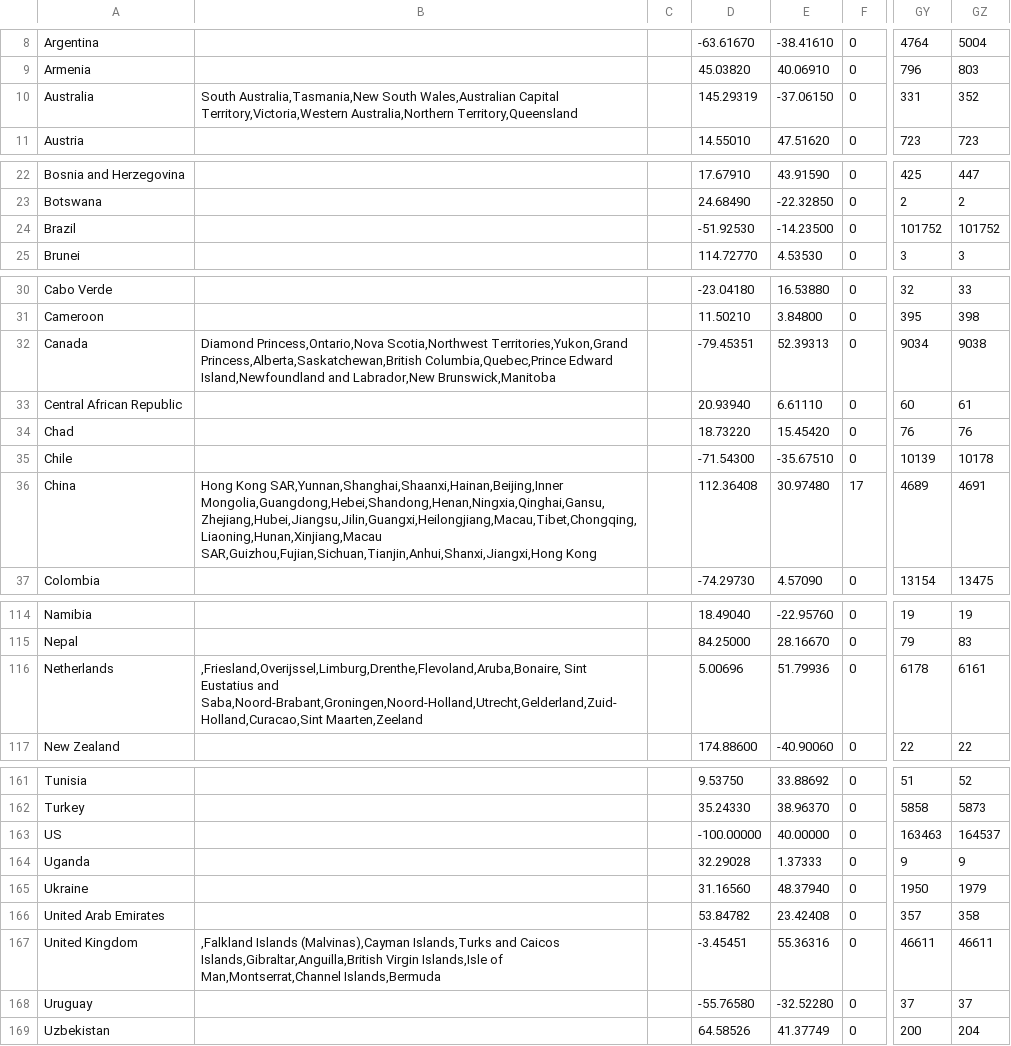
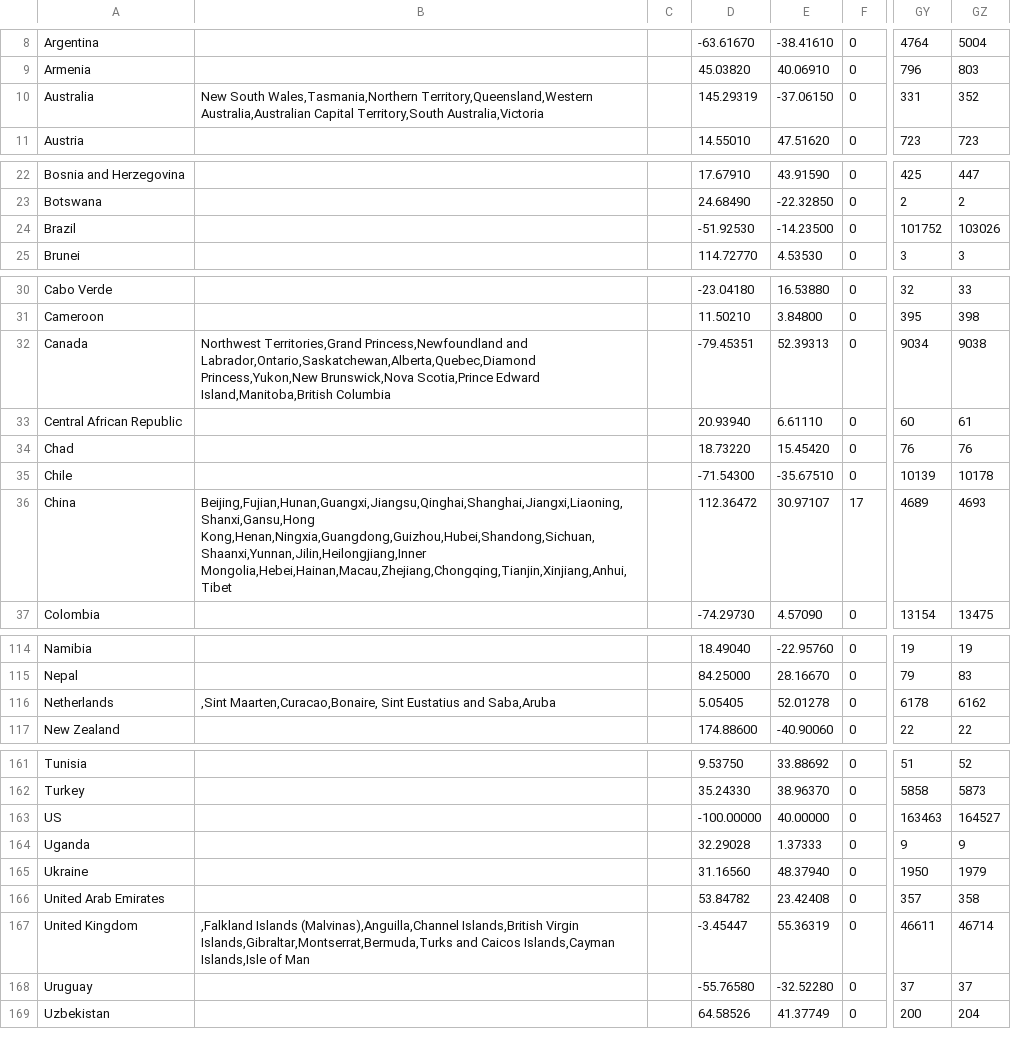
Before and after one commit to david-deboer/covid_binned_data, a CSV file: Bin_Deaths_Country.csv, drawn as a sheet; only a part is shown, gaps mark what is left out; the diff covers the shown part only; the diff names each change by its address in the sheet, - before the commit and + after, or states it on an @@ line.

```diff
--- a/Bin_Deaths_Country.csv
+++ b/Bin_Deaths_Country.csv
-B10: South Australia,Tasmania,New South Wales,Australian Capital Territory,Victoria,Western Australia,Northern Territory,Queensland
+B10: New South Wales,Tasmania,Northern Territory,Queensland,Western Australia,Australian Capital Territory,South Australia,Victoria
-GZ24: 101752
+GZ24: 103026
-B32: Diamond Princess,Ontario,Nova Scotia,Northwest Territories,Yukon,Grand Princess,Alberta,Saskatchewan,British Columbia,Quebec,Prince Edward Island,Newfoundland and Labrador,New Brunswick,Manitoba
+B32: Northwest Territories,Grand Princess,Newfoundland and Labrador,Ontario,Saskatchewan,Alberta,Quebec,Diamond Princess,Yukon,New Brunswick,Nova Scotia,Prince Edward Island,Manitoba,British Columbia
-B36: Hong Kong SAR,Yunnan,Shanghai,Shaanxi,Hainan,Beijing,Inner Mongolia,Guangdong,Hebei,Shandong,Henan,Ningxia,Qinghai,Gansu,Zhejiang,Hubei,Jiangsu,Jilin,Guangxi,Heilongjiang,Macau,Tibet,Chongqing,Liaoning,Hunan,Xinjiang,Macau SAR,Guizhou,Fujian,Sichuan,Tianjin,Anhui,Shanxi,Jiangxi,Hong Kong
+B36: Beijing,Fujian,Hunan,Guangxi,Jiangsu,Qinghai,Shanghai,Jiangxi,Liaoning,Shanxi,Gansu,Hong Kong,Henan,Ningxia,Guangdong,Guizhou,Hubei,Shandong,Sichuan,Shaanxi,Yunnan,Jilin,Heilongjiang,Inner Mongolia,Hebei,Hainan,Macau,Zhejiang,Chongqing,Tianjin,Xinjiang,Anhui,Tibet
-D36: 112.36408
+D36: 112.36472
-E36: 30.97480
+E36: 30.97107
-GZ36: 4691
+GZ36: 4693
-B116: ,Friesland,Overijssel,Limburg,Drenthe,Flevoland,Aruba,Bonaire, Sint Eustatius and Saba,Noord-Brabant,Groningen,Noord-Holland,Utrecht,Gelderland,Zuid-Holland,Curacao,Sint Maarten,Zeeland
+B116: ,Sint Maarten,Curacao,Bonaire, Sint Eustatius and Saba,Aruba
-D116: 5.00696
+D116: 5.05405
-E116: 51.79936
+E116: 52.01278
-GZ116: 6161
+GZ116: 6162
-GZ163: 164537
+GZ163: 164527
-B167: ,Falkland Islands (Malvinas),Cayman Islands,Turks and Caicos Islands,Gibraltar,Anguilla,British Virgin Islands,Isle of Man,Montserrat,Channel Islands,Bermuda
+B167: ,Falkland Islands (Malvinas),Anguilla,Channel Islands,British Virgin Islands,Gibraltar,Montserrat,Bermuda,Turks and Caicos Islands,Cayman Islands,Isle of Man
-D167: -3.45451
+D167: -3.45447
-E167: 55.36316
+E167: 55.36319
-GZ167: 46611
+GZ167: 46714
```
Also changed, not shown: 2 edited cells elsewhere in this file, Bin_Confirmed_Country.csv, Bin_Deaths_CSA.csv, 13 other files.
